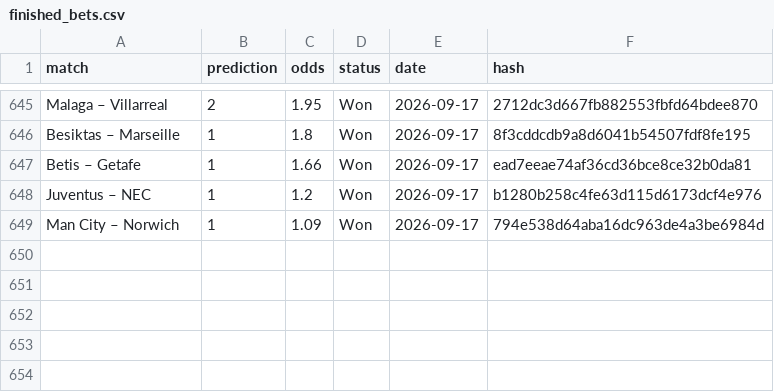
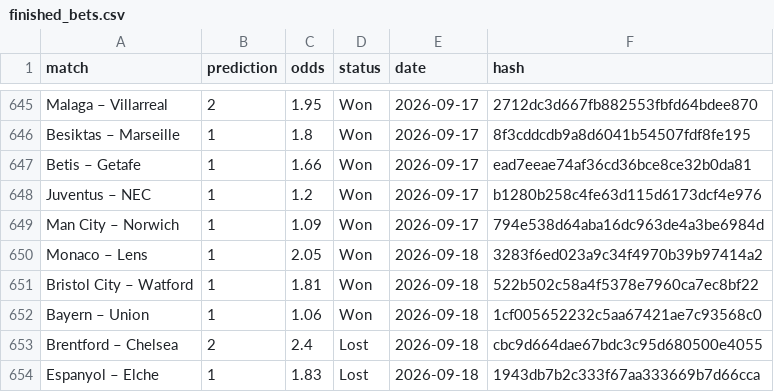
Before and after one commit to dchumari/bet-history, a CSV file: data/finished_bets.csv, drawn as a sheet; only a part is shown, gaps mark what is left out; the diff names each change by its address in the sheet, - before the commit and + after, or states it on an @@ line.

```diff
--- a/data/finished_bets.csv
+++ b/data/finished_bets.csv
+row 650: Monaco – Lens | 1 | 2.05 | Won | 2026-09-18 | 3283f6ed023a9c34f4970b39b97414a2
+row 651: Bristol City – Watford | 1 | 1.81 | Won | 2026-09-18 | 522b502c58a4f5378e7960ca7ec8bf22
+row 652: Bayern – Union | 1 | 1.06 | Won | 2026-09-18 | 1cf005652232c5aa67421ae7c93568c0
+row 653: Brentford – Chelsea | 2 | 2.4 | Lost | 2026-09-18 | cbc9d664dae67bdc3c95d680500e4055
+row 654: Espanyol – Elche | 1 | 1.83 | Lost | 2026-09-18 | 1943db7b2c333f67aa333669b7d66cca
```
Also changed, not shown: 1 other file.
